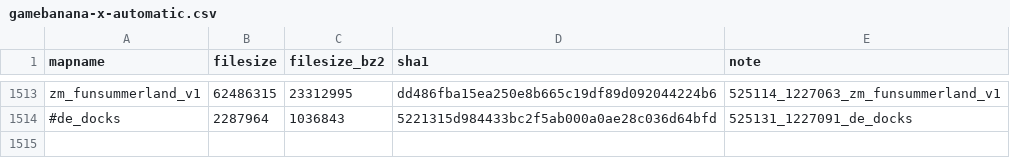
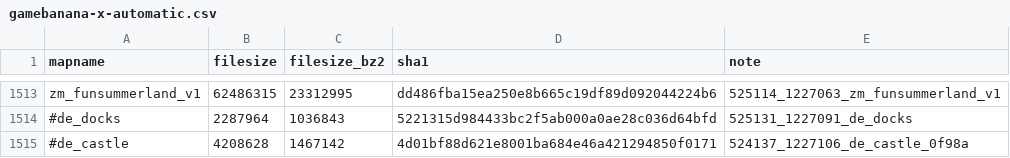
Before and after one commit to srcwr/maps-cstrike, a CSV file: unprocessed/gamebanana-x-automatic.csv, drawn as a sheet; only a part is shown, gaps mark what is left out; the diff names each change by its address in the sheet, - before the commit and + after, or states it on an @@ line.

Commit message:
202407011759 - automatic gamebanana

```diff
--- a/unprocessed/gamebanana-x-automatic.csv
+++ b/unprocessed/gamebanana-x-automatic.csv
+row 1515: #de_castle | 4208628 | 1467142 | 4d01bf88d621e8001ba684e46a421294850f0171 | 524137_1227106_de_castle_0f98a
```
Also changed, not shown: canon.csv, recently_added.csv.
